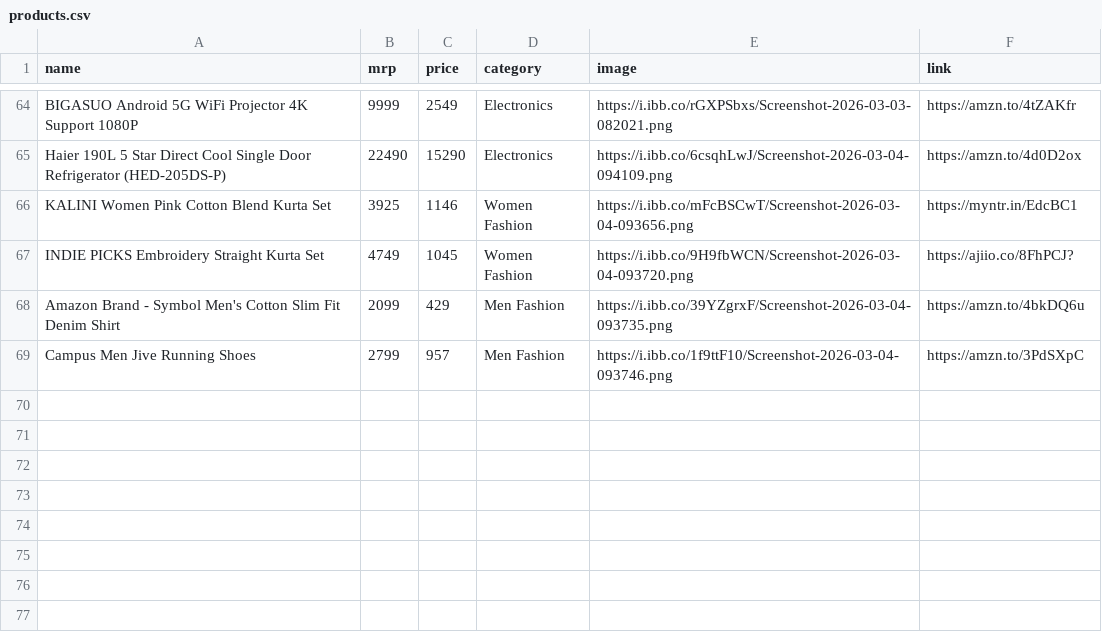
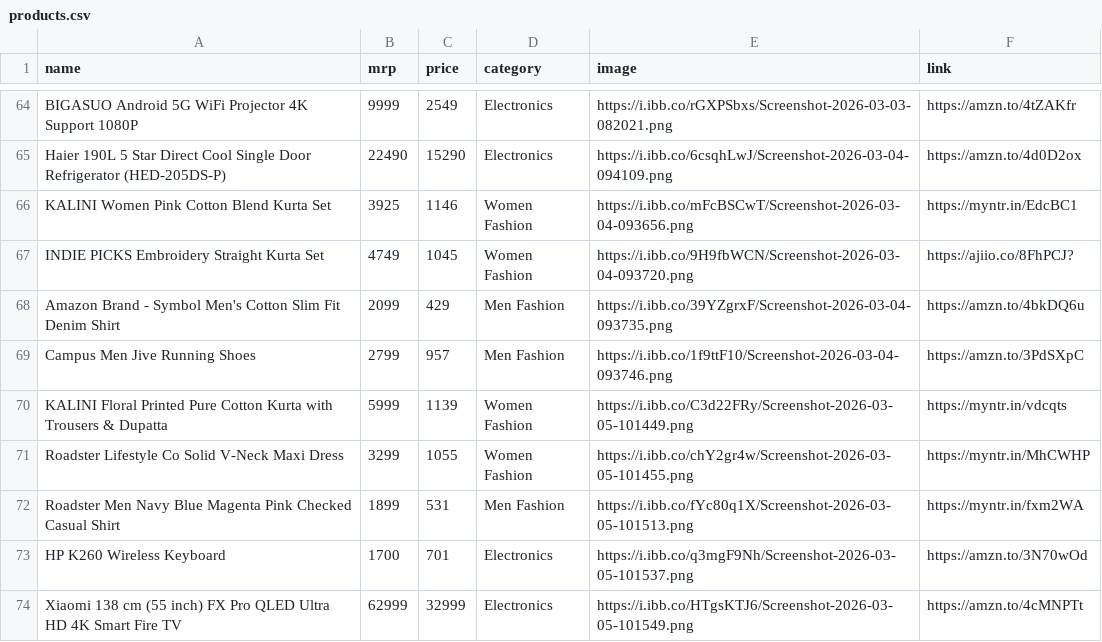
Before and after one commit to Aarif-khan-mohammad/AffliateStore, a CSV file: products.csv, drawn as a sheet; only a part is shown, gaps mark what is left out; the diff names each change by its address in the sheet, - before the commit and + after, or states it on an @@ line.

```diff
--- a/products.csv
+++ b/products.csv
+row 70: KALINI Floral Printed Pure Cotton Kurta with Trousers & Dupatta | 5999 | 1139 | Women Fashion | https://i.ibb.co/C3d22FRy/Screenshot-2026-03-05-101449.png | https://myntr.in/vdcqts
+row 71: Roadster Lifestyle Co Solid V-Neck Maxi Dress | 3299 | 1055 | Women Fashion | https://i.ibb.co/chY2gr4w/Screenshot-2026-03-05-101455.png | https://myntr.in/MhCWHP
+row 72: Roadster Men Navy Blue Magenta Pink Checked Casual Shirt | 1899 | 531 | Men Fashion | https://i.ibb.co/fYc80q1X/Screenshot-2026-03-05-101513.png | https://myntr.in/fxm2WA
+row 73: HP K260 Wireless Keyboard | 1700 | 701 | Electronics | https://i.ibb.co/q3mgF9Nh/Screenshot-2026-03-05-101537.png | https://amzn.to/3N70wOd
+row 74: Xiaomi 138 cm (55 inch) FX Pro QLED Ultra HD 4K Smart Fire TV | 62999 | 32999 | Electronics | https://i.ibb.co/HTgsKTJ6/Screenshot-2026-03-05-101549.png | https://amzn.to/4cMNPTt
```
Also changed, not shown: 4 other files.
